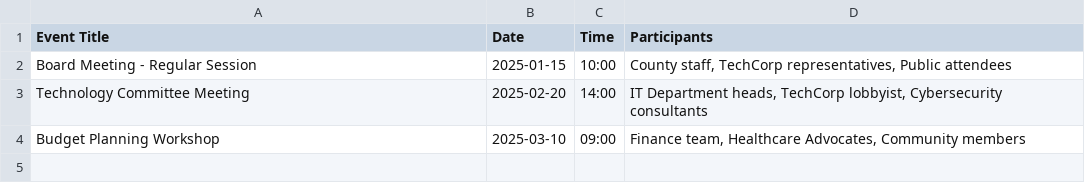
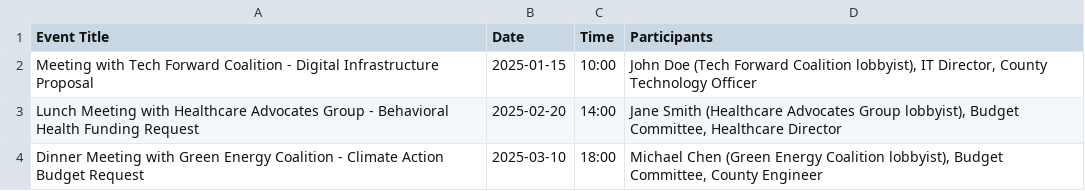
Before and after one commit to ianaswanson/lobbyist-registration, a CSV file: public/demo-files/board-calendar-sample.csv, drawn as a sheet.

```diff
--- a/public/demo-files/board-calendar-sample.csv
+++ b/public/demo-files/board-calendar-sample.csv
@@ -1,4 +1,4 @@
 Event Title,Date,Time,Participants
-Board Meeting - Regular Session,2025-01-15,10:00,"County staff, TechCorp representatives, Public attendees"
-Technology Committee Meeting,2025-02-20,14:00,"IT Department heads, TechCorp lobbyist, Cybersecurity consultants"
-Budget Planning Workshop,2025-03-10,09:00,"Finance team, Healthcare Advocates, Community members"
+Meeting with Tech Forward Coalition - Digital Infrastructure Proposal,2025-01-15,10:00,"John Doe (Tech Forward Coalition lobbyist), IT Director, County Technology Officer"
+Lunch Meeting with Healthcare Advocates Group - Behavioral Health Funding Request,2025-02-20,14:00,"Jane Smith (Healthcare Advocates Group lobbyist), Budget Committee, Healthcare Director"
+Dinner Meeting with Green Energy Coalition - Climate Action Budget Request,2025-03-10,18:00,"Michael Chen (Green Energy Coalition lobbyist), Budget Committee, County Engineer"
```
Also changed, not shown: 6 other files.
